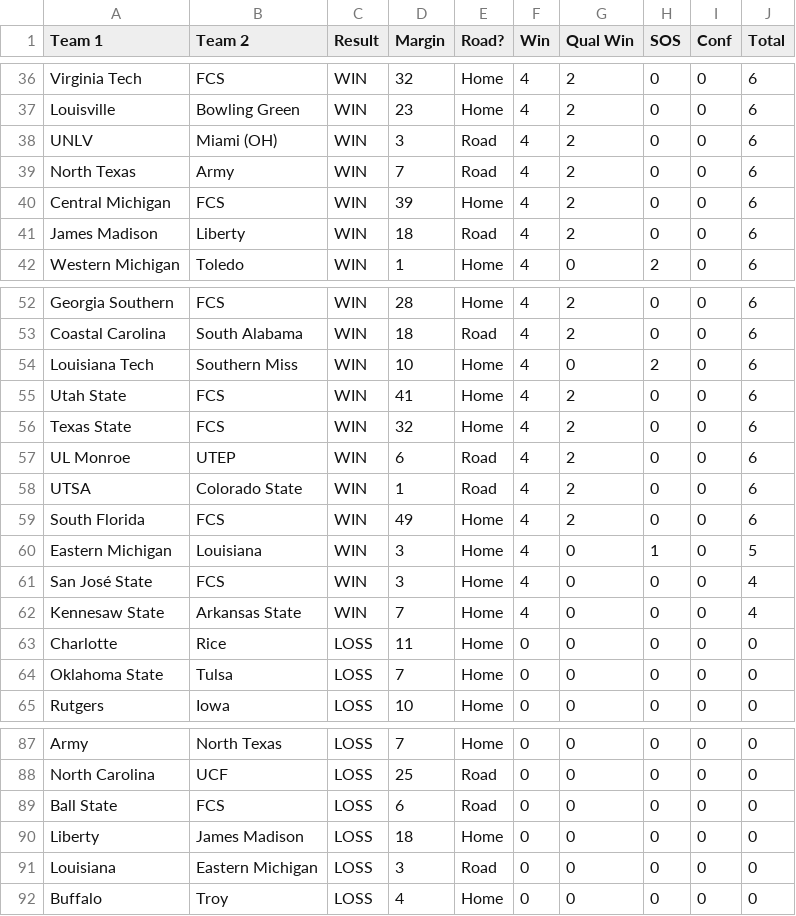
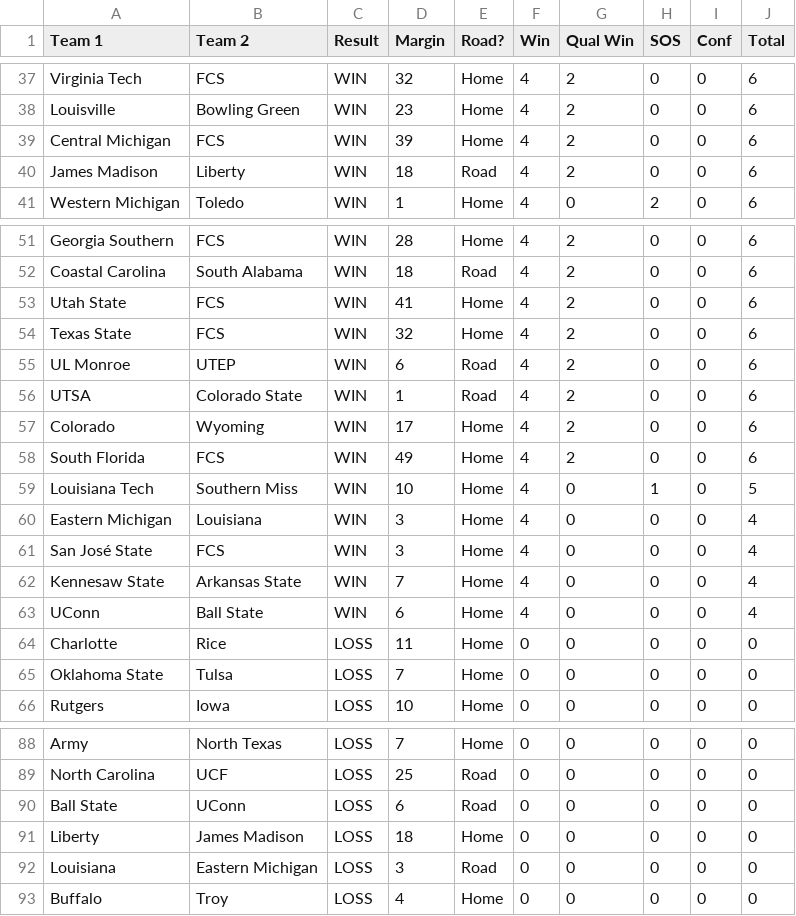
Before and after one commit to skous2/merit-based-standings, a CSV file: week-5.csv, drawn as a sheet; only a part is shown, gaps mark what is left out; the diff covers the shown part only.

```diff
--- a/week-5.csv
+++ b/week-5.csv
@@ -37,4 +38,2 @@ Virginia Tech,FCS,WIN,32,Home,4,2,0,0,6
 Louisville,Bowling Green,WIN,23,Home,4,2,0,0,6
-UNLV,Miami (OH),WIN,3,Road,4,2,0,0,6
-North Texas,Army,WIN,7,Road,4,2,0,0,6
 Central Michigan,FCS,WIN,39,Home,4,2,0,0,6
@@ -53,3 +52,2 @@ Georgia Southern,FCS,WIN,28,Home,4,2,0,0,6
 Coastal Carolina,South Alabama,WIN,18,Road,4,2,0,0,6
-Louisiana Tech,Southern Miss,WIN,10,Home,4,0,2,0,6
 Utah State,FCS,WIN,41,Home,4,2,0,0,6
@@ -58,6 +56,9 @@ UL Monroe,UTEP,WIN,6,Road,4,2,0,0,6
 UTSA,Colorado State,WIN,1,Road,4,2,0,0,6
+Colorado,Wyoming,WIN,17,Home,4,2,0,0,6
 South Florida,FCS,WIN,49,Home,4,2,0,0,6
-Eastern Michigan,Louisiana,WIN,3,Home,4,0,1,0,5
+Louisiana Tech,Southern Miss,WIN,10,Home,4,0,1,0,5
+Eastern Michigan,Louisiana,WIN,3,Home,4,0,0,0,4
 San José State,FCS,WIN,3,Home,4,0,0,0,4
 Kennesaw State,Arkansas State,WIN,7,Home,4,0,0,0,4
+UConn,Ball State,WIN,6,Home,4,0,0,0,4
 Charlotte,Rice,LOSS,11,Home,0,0,0,0,0
@@ -88,3 +89,3 @@ Army,North Texas,LOSS,7,Home,0,0,0,0,0
 North Carolina,UCF,LOSS,25,Road,0,0,0,0,0
-Ball State,FCS,LOSS,6,Road,0,0,0,0,0
+Ball State,UConn,LOSS,6,Road,0,0,0,0,0
 Liberty,James Madison,LOSS,18,Home,0,0,0,0,0
```
Also changed, not shown: 6 added rows, 5 removed rows and 19 edited cells elsewhere in this file, all-games.csv, previous-standings.csv, 10 other files.
